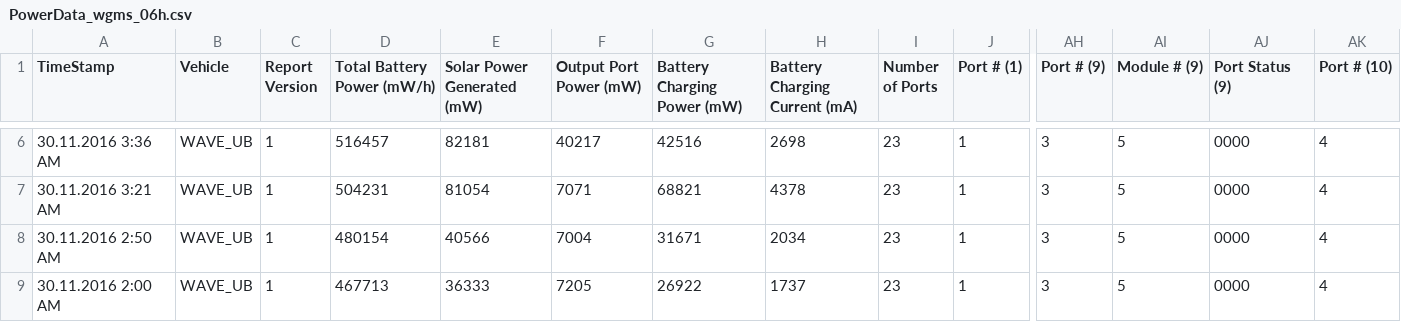
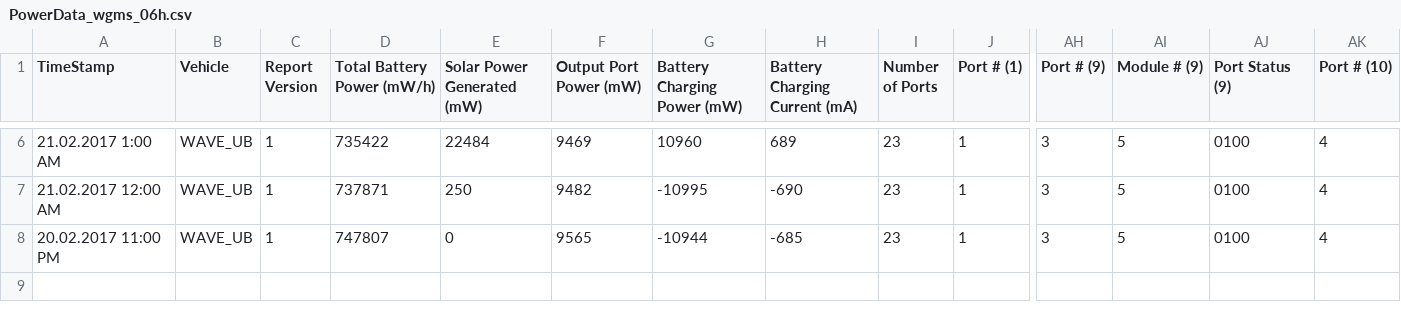
Before and after one commit to marum-waveglider/marum-waveglider.github.io, a CSV file: PowerData/PowerData_wgms_06h.csv, drawn as a sheet; only a part is shown, gaps mark what is left out; removed rows and columns are numbered as before the commit, all else as after; rows hold the shown columns only; the diff covers the shown part only; the diff names each change by its address in the sheet, - before the commit and + after, or states it on an @@ line.

```diff
--- a/PowerData/PowerData_wgms_06h.csv
+++ b/PowerData/PowerData_wgms_06h.csv
-A6 (TimeStamp): 30.11.2016 3:36 AM
+A6 (TimeStamp): 21.02.2017 1:00 AM
-D6 (Total Battery Power (mW/h)): 516457
+D6 (Total Battery Power (mW/h)): 735422
-E6 (Solar Power Generated (mW)): 82181
+E6 (Solar Power Generated (mW)): 22484
-F6 (Output Port Power (mW)): 40217
+F6 (Output Port Power (mW)): 9469
-G6 (Battery Charging Power (mW)): 42516
+G6 (Battery Charging Power (mW)): 10960
-H6 (Battery Charging Current (mA)): 2698
+H6 (Battery Charging Current (mA)): 689
-AJ6 (Port Status (9)): 0000
+AJ6 (Port Status (9)): 0100
-row 7: 30.11.2016 3:21 AM | WAVE_UB | 1 | 504231 | 81054 | 7071 | 68821 | 4378 | 23 | 1 | 3 | 5 | 0000 | 4
-A7 (TimeStamp): 30.11.2016 2:50 AM
+A7 (TimeStamp): 21.02.2017 12:00 AM
-D7 (Total Battery Power (mW/h)): 480154
+D7 (Total Battery Power (mW/h)): 737871
-E7 (Solar Power Generated (mW)): 40566
+E7 (Solar Power Generated (mW)): 250
-F7 (Output Port Power (mW)): 7004
+F7 (Output Port Power (mW)): 9482
-G7 (Battery Charging Power (mW)): 31671
+G7 (Battery Charging Power (mW)): -10995
-H7 (Battery Charging Current (mA)): 2034
+H7 (Battery Charging Current (mA)): -690
-AJ7:AJ8 (Port Status (9)): 0000
+AJ7:AJ8 (Port Status (9)): 0100
-A8 (TimeStamp): 30.11.2016 2:00 AM
+A8 (TimeStamp): 20.02.2017 11:00 PM
-D8 (Total Battery Power (mW/h)): 467713
+D8 (Total Battery Power (mW/h)): 747807
-E8 (Solar Power Generated (mW)): 36333
+E8 (Solar Power Generated (mW)): 0
-F8 (Output Port Power (mW)): 7205
+F8 (Output Port Power (mW)): 9565
-G8 (Battery Charging Power (mW)): 26922
+G8 (Battery Charging Power (mW)): -10944
-H8 (Battery Charging Current (mA)): 1737
+H8 (Battery Charging Current (mA)): -685
```
Also changed, not shown: 33 edited cells elsewhere in this file, PowerData/PowerData_wgms_03h.csv, 1 other file.
